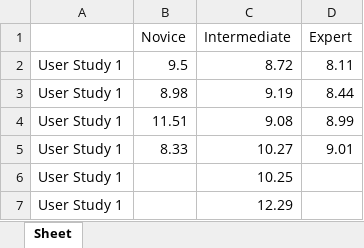
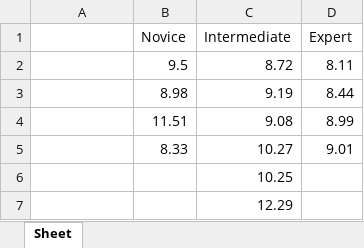
Before and after one commit to lorenz-liu/gaze-dominant-manipulation, an Excel workbook: PAPERWORK/Data Processing Excel/user1learnability.xlsx, sheet Sheet, drawn as a sheet; values as stored, in another font and other column widths than the file's, no borders; charts and pictures not drawn; the diff names each change by its address in the sheet, - before the commit and + after, or states it on an @@ line.

```diff
--- a/PAPERWORK/Data Processing Excel/user1learnability.xlsx (sheet Sheet)
+++ b/PAPERWORK/Data Processing Excel/user1learnability.xlsx (sheet Sheet)
-A2:A7: User Study 1
+A2:A7: (empty)
```
Also changed, not shown: charts or pictures, PAPERWORK/Data Processing Excel/pilot1completion_time.xlsx, PAPERWORK/Data Processing Excel/pilot2.xlsx, 6 other files.
